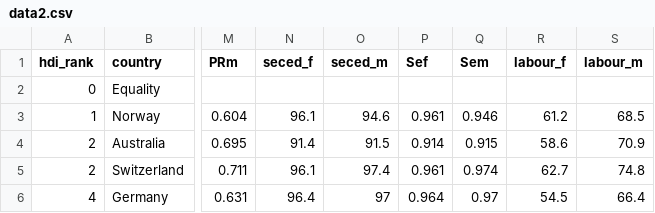
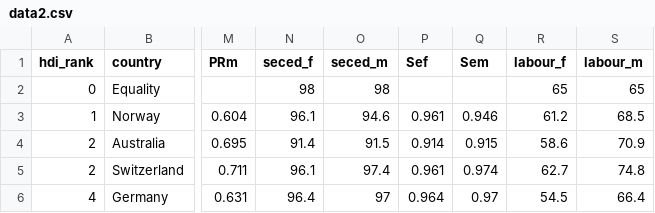
Before and after one commit to efrymire/major-studio-1, a CSV file: UNDP_4_Tools/data2.csv, drawn as a sheet; only a part is shown, gaps mark what is left out; the diff names each change by its address in the sheet, - before the commit and + after, or states it on an @@ line.

Commit message:
adding equality data

```diff
--- a/UNDP_4_Tools/data2.csv
+++ b/UNDP_4_Tools/data2.csv
-N2 (seced_f): (empty)
+N2 (seced_f): 98
-O2 (seced_m): (empty)
+O2 (seced_m): 98
-R2 (labour_f): (empty)
+R2 (labour_f): 65
-S2 (labour_m): (empty)
+S2 (labour_m): 65
```
